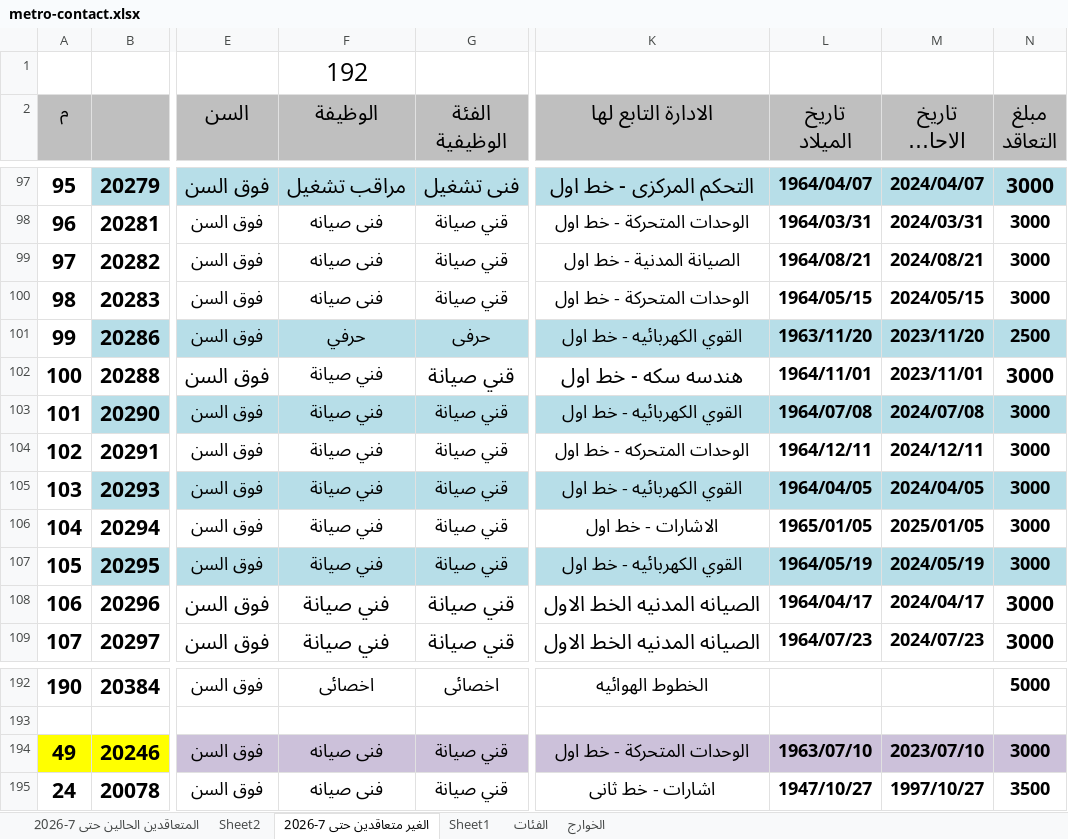
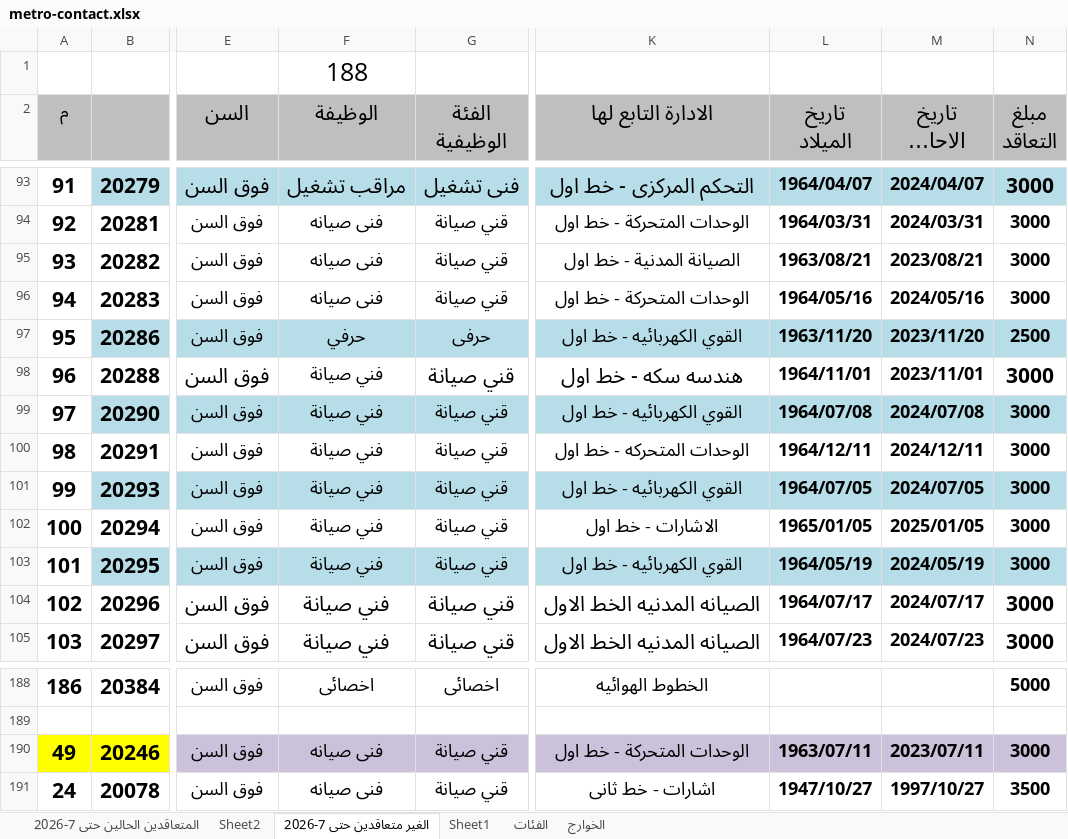
Before and after one commit to alisaeed9x/Metro, an Excel workbook: metro-contact.xlsx, sheet الغير متعاقدين حتى 7-2026, drawn as a sheet; only a part is shown, gaps mark what is left out; long unchanged cells end in …; values as stored, in another font and other column widths than the file's, no borders; addresses are those after the commit; the diff covers the shown part only; the diff names each change by its address in the sheet, - before the commit and + after, or states it on an @@ line.

```diff
--- a/metro-contact.xlsx (sheet الغير متعاقدين حتى 7-2026)
+++ b/metro-contact.xlsx (sheet الغير متعاقدين حتى 7-2026)
-F1 (الوظيفة): 192
+F1 (الوظيفة): 188
@@ column A (م) renumbered between rows 19 and 188 @@
-L95 (تاريخ الميلاد): 1964/08/21
+L95 (تاريخ الميلاد): 1963/08/21
-M95 (تاريخ الاحالة للمعاش): 2024/08/21
+M95 (تاريخ الاحالة للمعاش): 2023/08/21
-L96 (تاريخ الميلاد): 1964/05/15
+L96 (تاريخ الميلاد): 1964/05/16
-M96 (تاريخ الاحالة للمعاش): 2024/05/15
+M96 (تاريخ الاحالة للمعاش): 2024/05/16
-L101 (تاريخ الميلاد): 1964/04/05
+L101 (تاريخ الميلاد): 1964/07/05
-M101 (تاريخ الاحالة للمعاش): 2024/04/05
+M101 (تاريخ الاحالة للمعاش): 2024/07/05
-L104 (تاريخ الميلاد): 1964/04/17
+L104 (تاريخ الميلاد): 1964/07/17
-M104 (تاريخ الاحالة للمعاش): 2024/04/17
+M104 (تاريخ الاحالة للمعاش): 2024/07/17
-L190 (تاريخ الميلاد): 1963/07/10
+L190 (تاريخ الميلاد): 1963/07/11
-M190 (تاريخ الاحالة للمعاش): 2023/07/10
+M190 (تاريخ الاحالة للمعاش): 2023/07/11
```
Also changed, not shown: 4 removed rows and 8 edited cells elsewhere in this sheet, sheet المتعاقدين الحالين حتى 7-2026.
